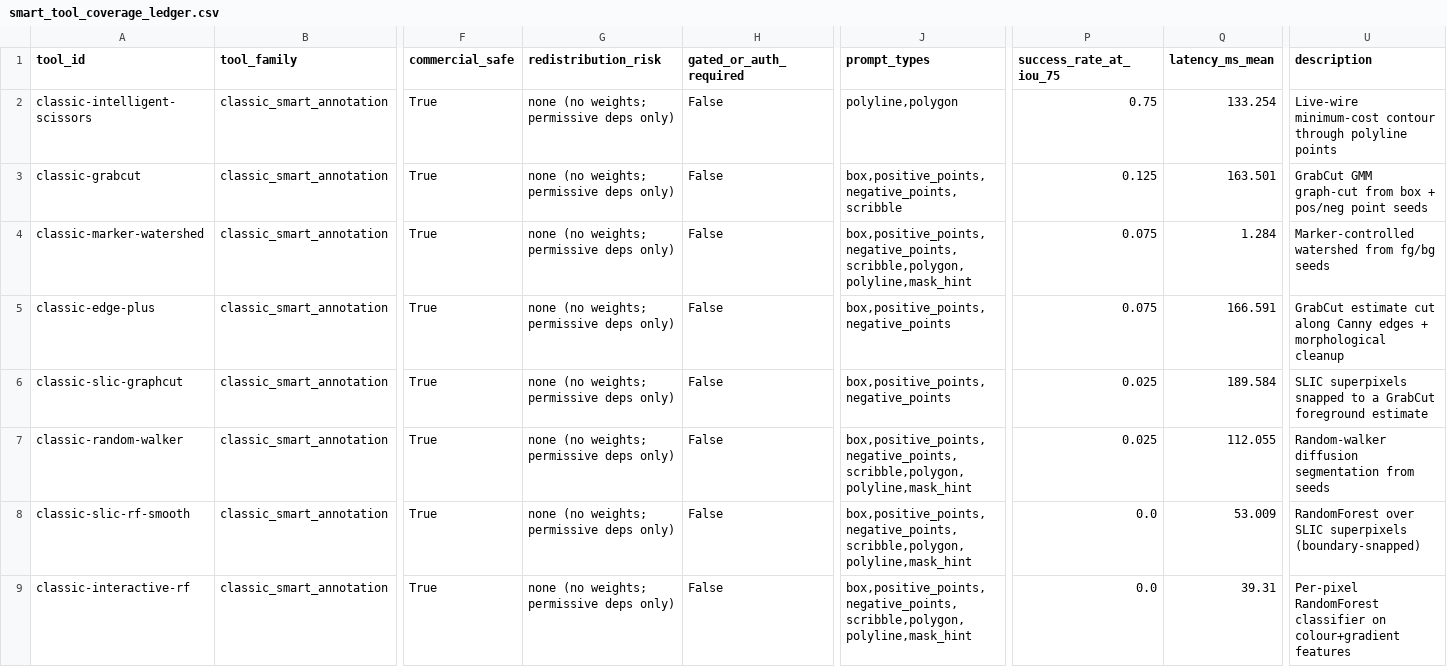
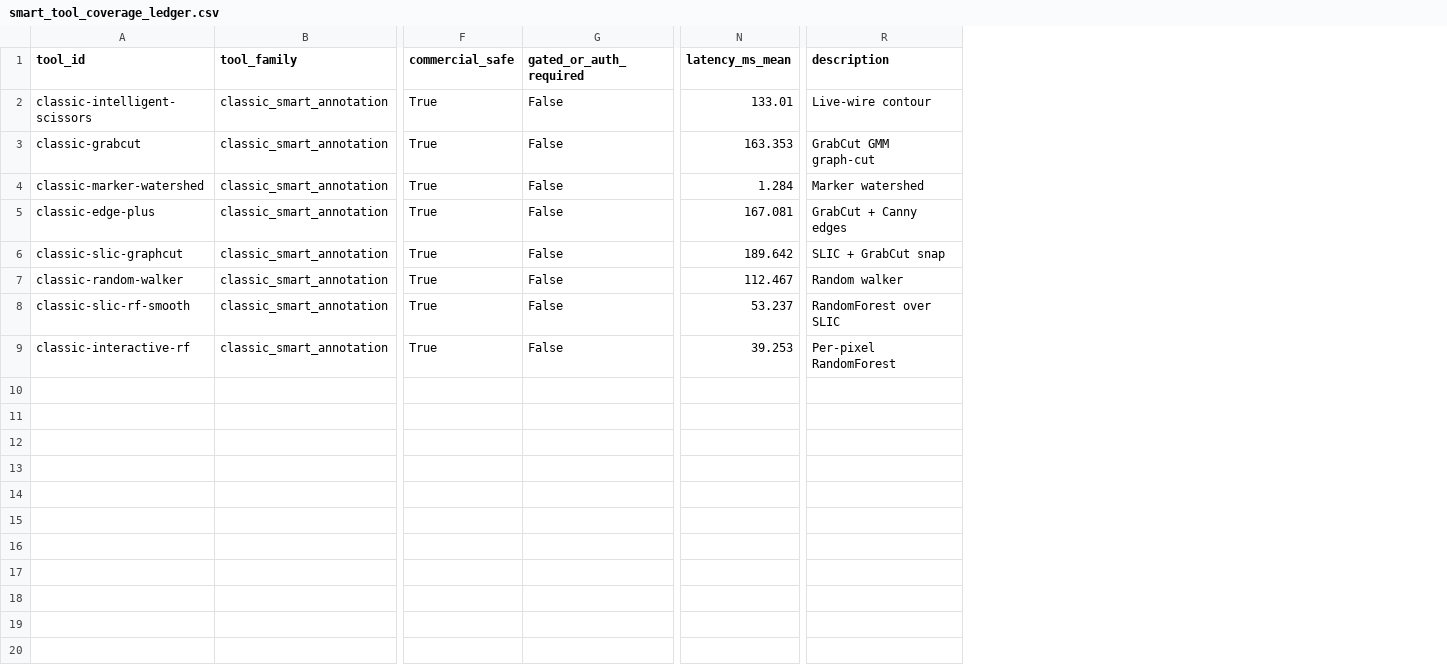
Before and after one commit to arashsajjadi/VisionServeX, a CSV file: notebook/99_final_report/reports/smart_tool_coverage_ledger.csv, drawn as a sheet; only a part is shown, gaps mark what is left out; removed rows and columns are numbered as before the commit, all else as after; the diff names each change by its address in the sheet, - before the commit and + after, or states it on an @@ line.

```diff
--- a/notebook/99_final_report/reports/smart_tool_coverage_ledger.csv
+++ b/notebook/99_final_report/reports/smart_tool_coverage_ledger.csv
-column G (redistribution_risk), rows 2-9: all none (no weights; permissive deps only)
-column J (prompt_types), rows 2-9: polyline,polygon | box,positive_points,negative_points,scribble | box,positive_points,negative_points,scribble,polygon,polyline,mask_hint | box,positive_points,negative_points | box,positive_points,negative_points | box,positive_points,negative_points,scribble,polygon,polyline,mask_hint | box,positive_points,negative_points,scribble,polygon,polyline,mask_hint | box,positive_points,negative_points,scribble,polygon,polyline,mask_hint
-column P (success_rate_at_iou_75), rows 2-9: 0.75 | 0.125 | 0.075 | 0.075 | 0.025 | 0.025 | 0.0 | 0.0
-N2 (latency_ms_mean): 133.254
+N2 (latency_ms_mean): 133.01
-R2 (description): Live-wire minimum-cost contour through polyline points
+R2 (description): Live-wire contour
-N3 (latency_ms_mean): 163.501
+N3 (latency_ms_mean): 163.353
-R3 (description): GrabCut GMM graph-cut from box + pos/neg point seeds
+R3 (description): GrabCut GMM graph-cut
-R4 (description): Marker-controlled watershed from fg/bg seeds
+R4 (description): Marker watershed
-N5 (latency_ms_mean): 166.591
+N5 (latency_ms_mean): 167.081
-R5 (description): GrabCut estimate cut along Canny edges + morphological cleanup
+R5 (description): GrabCut + Canny edges
-N6 (latency_ms_mean): 189.584
+N6 (latency_ms_mean): 189.642
-R6 (description): SLIC superpixels snapped to a GrabCut foreground estimate
+R6 (description): SLIC + GrabCut snap
-N7 (latency_ms_mean): 112.055
+N7 (latency_ms_mean): 112.467
-R7 (description): Random-walker diffusion segmentation from seeds
+R7 (description): Random walker
-N8 (latency_ms_mean): 53.009
+N8 (latency_ms_mean): 53.237
-R8 (description): RandomForest over SLIC superpixels (boundary-snapped)
+R8 (description): RandomForest over SLIC
-N9 (latency_ms_mean): 39.31
+N9 (latency_ms_mean): 39.253
-R9 (description): Per-pixel RandomForest classifier on colour+gradient features
+R9 (description): Per-pixel RandomForest
```
Also changed, not shown: notebook/99_final_report/reports/model_coverage_ledger.csv, notebook/99_final_report/reports/pipeline_coverage_ledger.csv, 48 other files.
